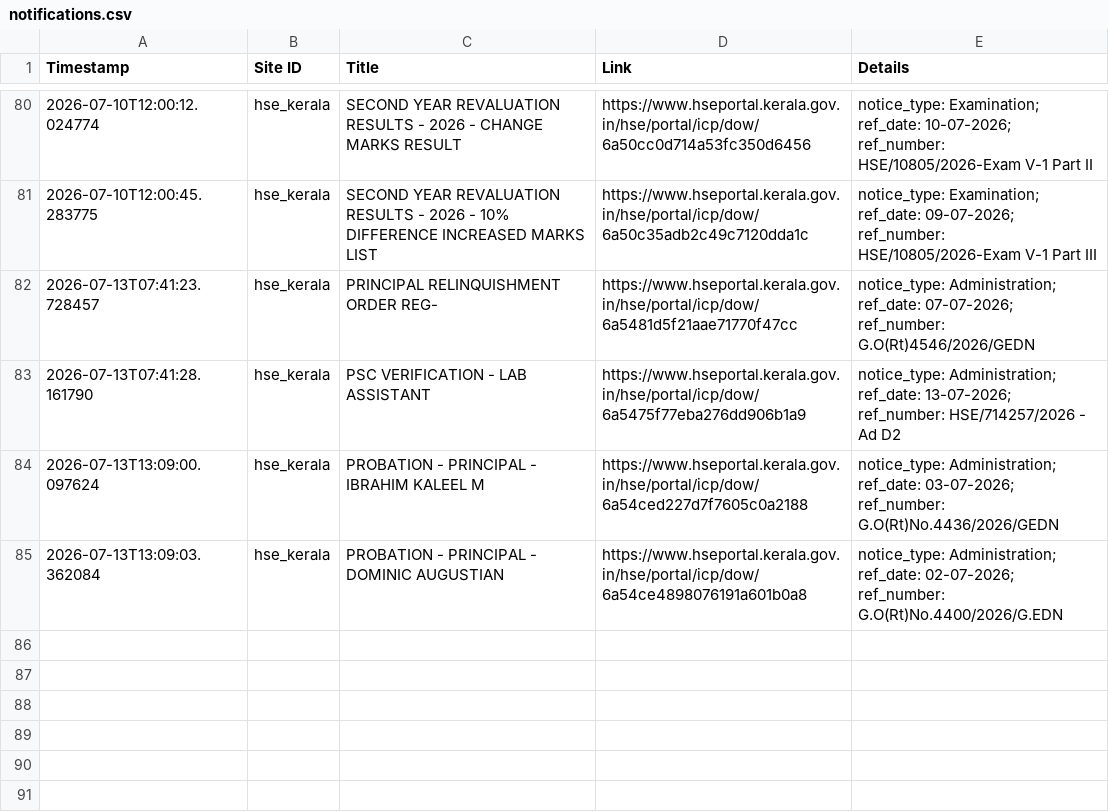
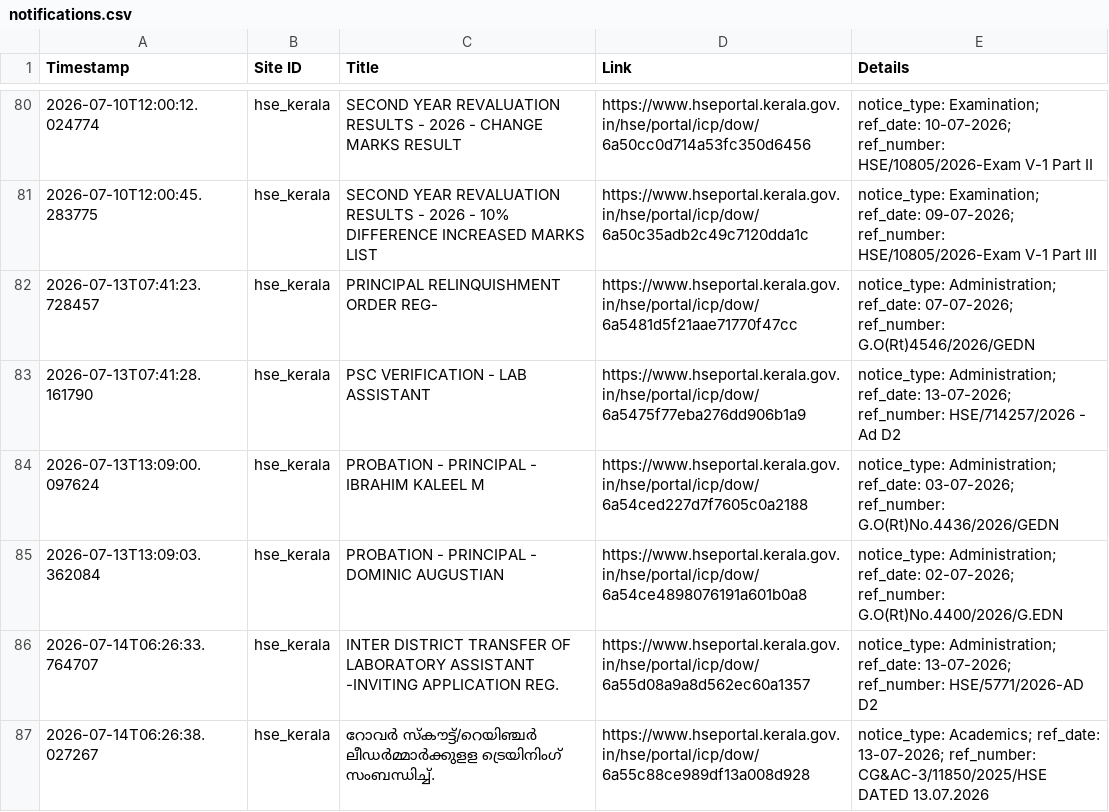
Before and after one commit to Rohan-DX/website-tracker, a CSV file: notifications.csv, drawn as a sheet; only a part is shown, gaps mark what is left out.

```diff
--- a/notifications.csv
+++ b/notifications.csv
@@ -85 +85,3 @@ Timestamp,Site ID,Title,Link,Details
 2026-07-13T13:09:03.362084,hse_kerala,PROBATION - PRINCIPAL - DOMINIC AUGUSTIAN,https://www.hseportal.kerala.gov.in/hse/portal/icp/dow/6a54ce4898076191a601b0a8,notice_type: Administration; ref_date: 02-07-2026; ref_number: G.O(Rt)No.4400/2026/G.EDN
+2026-07-14T06:26:33.764707,hse_kerala,INTER DISTRICT TRANSFER OF LABORATORY ASSISTANT -INVITING APPLICATION REG.,https://www.hseportal.kerala.gov.in/hse/portal/icp/dow/6a55d08a9a8d562ec60a1357,notice_type: Administration; ref_date: 13-07-2026; ref_number: HSE/5771/2026-AD D2
+2026-07-14T06:26:38.027267,hse_kerala,റോവർ സ്കൗട്ട്/റെയിഞ്ചർ ലീഡർമ്മാർക്കുളള ട്രെയിനിംഗ് സംബന്ധിച്ച്.,https://www.hseportal.kerala.gov.in/hse/portal/icp/dow/6a55c88ce989df13a008d928,notice_type: Academics; ref_date: 13-07-2026; ref_number: CG&AC-3/11850/2025/HSE DATED 13.07.2026
```
Also changed, not shown: 1 other file.
